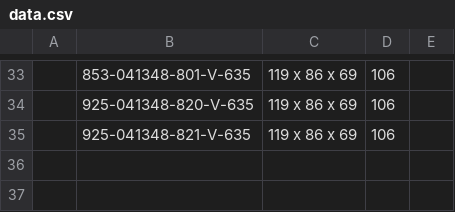
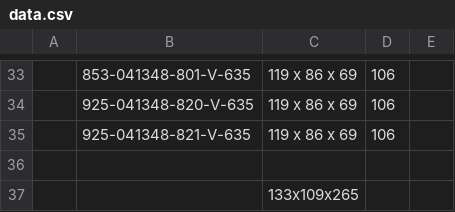
Before and after one commit to Zack9725/Shipping, a CSV file: data.csv, drawn as a sheet; only a part is shown, gaps mark what is left out; the diff names each change by its address in the sheet, - before the commit and + after, or states it on an @@ line.

Commit message:
Auto-update PN data 2026-08-24T03:47:25.505Z

```diff
--- a/data.csv
+++ b/data.csv
+row 36: (empty)
+row 37:  |  | 133x109x265
```
